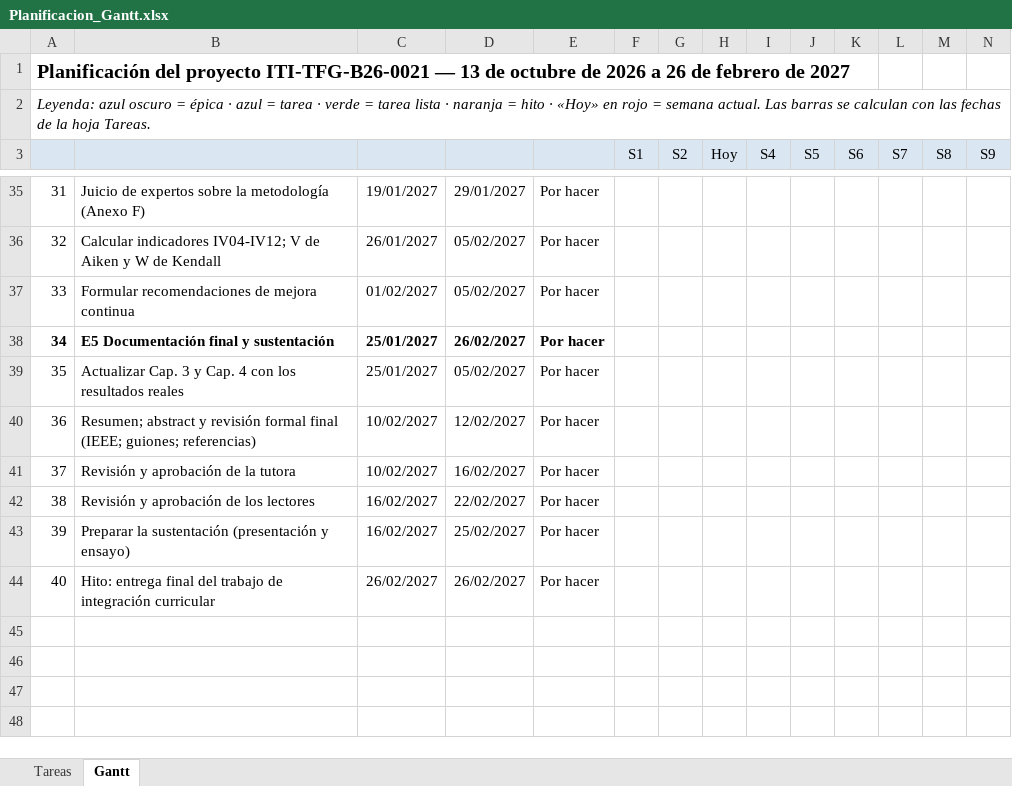
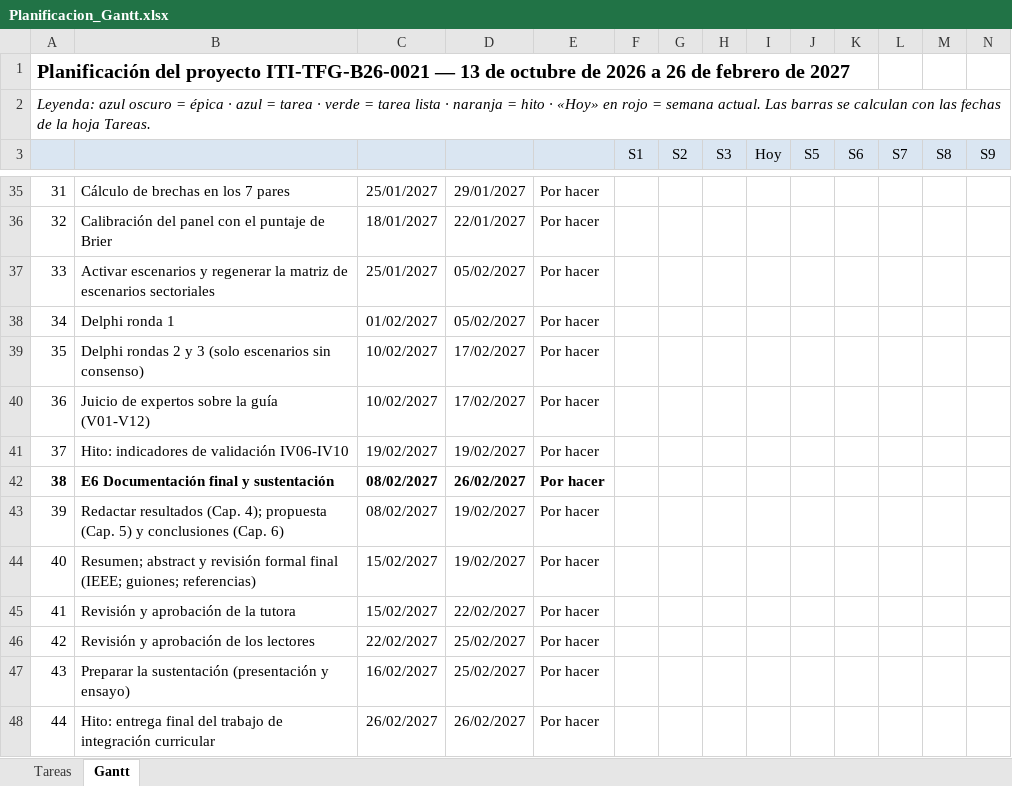
Before and after one commit to ramonalejandromanzaba-wq/Tesis, an Excel workbook: planificacion/Planificacion_Gantt.xlsx, sheet Gantt, drawn as a sheet; only a part is shown, gaps mark what is left out; values as stored, in another font and other column widths than the file's, no borders; conditional formats not drawn; addresses are those after the commit; rows hold the shown columns only; the diff covers the shown part only; the diff names each change by its address in the sheet, - before the commit and + after, or states it on an @@ line.

```diff
--- a/planificacion/Planificacion_Gantt.xlsx (sheet Gantt)
+++ b/planificacion/Planificacion_Gantt.xlsx (sheet Gantt)
-H3: Hoy
+H3: S3
-I3: S4
+I3: Hoy
@@ column A renumbered from row 11 down @@
-B35: Juicio de expertos sobre la metodología (Anexo F)
+B35: Cálculo de brechas en los 7 pares
-C35: 19/01/2027
+C35: 25/01/2027
+row 36: 32 | Calibración del panel con el puntaje de Brier | 18/01/2027 | 22/01/2027 | Por hacer
-B37: Calcular indicadores IV04-IV12; V de Aiken y W de Kendall
+B37: Activar escenarios y regenerar la matriz de escenarios sectoriales
-C37: 26/01/2027
+C37: 25/01/2027
-B38: Formular recomendaciones de mejora continua
+B38: Delphi ronda 1
+row 39: 35 | Delphi rondas 2 y 3 (solo escenarios sin consenso) | 10/02/2027 | 17/02/2027 | Por hacer
+row 40: 36 | Juicio de expertos sobre la guía (V01-V12) | 10/02/2027 | 17/02/2027 | Por hacer
+row 41: 37 | Hito: indicadores de validación IV06-IV10 | 19/02/2027 | 19/02/2027 | Por hacer
-B42: E5 Documentación final y sustentación
+B42: E6 Documentación final y sustentación
-C42:C43: 25/01/2027
+C42:C43: 08/02/2027
-B43: Actualizar Cap. 3 y Cap. 4 con los resultados reales
+B43: Redactar resultados (Cap. 4); propuesta (Cap. 5) y conclusiones (Cap. 6)
-D43: 05/02/2027
+D43: 19/02/2027
-C44:C45: 10/02/2027
+C44:C45: 15/02/2027
-D44: 12/02/2027
+D44: 19/02/2027
-D45: 16/02/2027
+D45: 22/02/2027
-C46: 16/02/2027
+C46: 22/02/2027
-D46: 22/02/2027
+D46: 25/02/2027
```
Also changed, not shown: 5 added rows, 5 removed rows, 52 edited cells and cell formats elsewhere in this sheet, sheet Tareas, formulas that keep their value, hidden cells, 3 other files.
